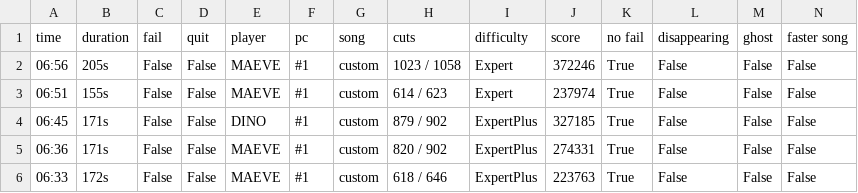
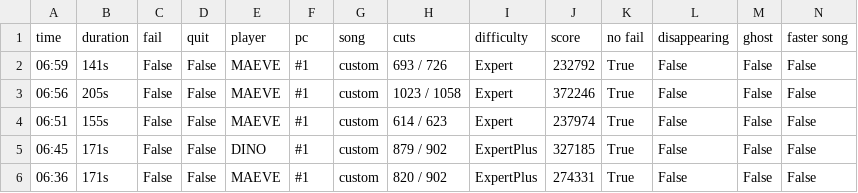
Before and after one commit to budidino/multiverse, a CSV file: latest.csv, drawn as a sheet; only a part is shown; the shorter side is filled out with more unchanged rows.

```diff
--- a/latest.csv
+++ b/latest.csv
@@ -1,2 +1,3 @@
 time, duration, fail, quit, player, pc, song, cuts, difficulty, score, no fail, disappearing, ghost, faster song
+06:59, 141s, False, False, MAEVE, #1, custom, 693 / 726, Expert, 232792, True, False, False, False
 06:56, 205s, False, False, MAEVE, #1, custom, 1023 / 1058, Expert, 372246, True, False, False, False
```
Also changed, not shown: 2 other files.
